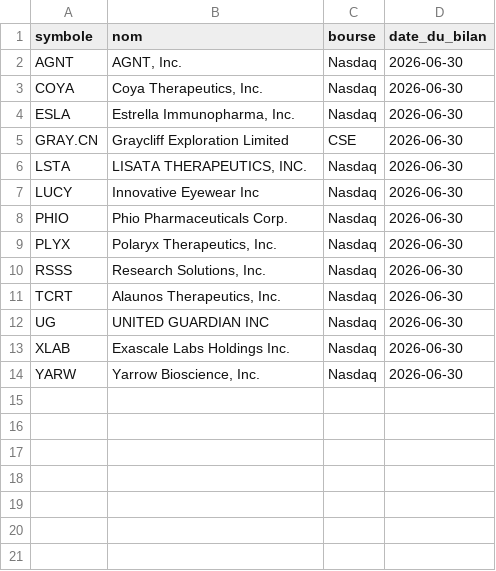
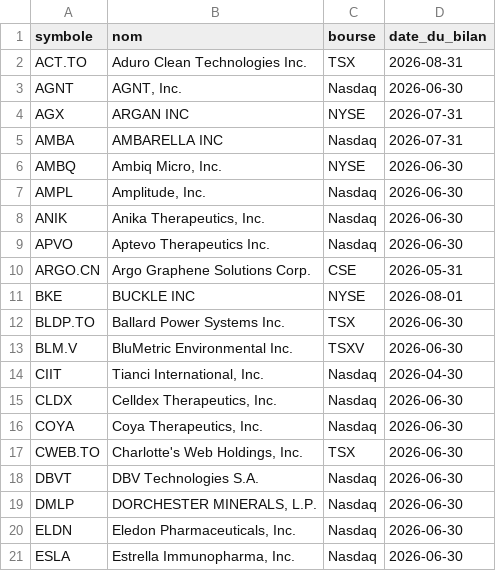
Before and after one commit to youamigp-ctrl/filtre-zero-riba, a CSV file: data/historique/2026-10-26.csv, drawn as a sheet; only a part is shown; the shorter side is filled out with more unchanged rows; the diff covers the shown part only.

Commit message:
Analyse du 2026-10-26

```diff
--- a/data/historique/2026-10-26.csv
+++ b/data/historique/2026-10-26.csv
@@ -1,4 +1,21 @@
 symbole,nom,bourse,date_du_bilan
+ACT.TO,Aduro Clean Technologies Inc.,TSX,2026-08-31
 AGNT,"AGNT, Inc.",Nasdaq,2026-06-30
+AGX,ARGAN INC,NYSE,2026-07-31
+AMBA,AMBARELLA INC,Nasdaq,2026-07-31
+AMBQ,"Ambiq Micro, Inc.",NYSE,2026-06-30
+AMPL,"Amplitude, Inc.",Nasdaq,2026-06-30
+ANIK,"Anika Therapeutics, Inc.",Nasdaq,2026-06-30
+APVO,Aptevo Therapeutics Inc.,Nasdaq,2026-06-30
+ARGO.CN,Argo Graphene Solutions Corp.,CSE,2026-05-31
+BKE,BUCKLE INC,NYSE,2026-08-01
+BLDP.TO,Ballard Power Systems Inc.,TSX,2026-06-30
+BLM.V,BluMetric Environmental Inc.,TSXV,2026-06-30
+CIIT,"Tianci International, Inc.",Nasdaq,2026-04-30
+CLDX,"Celldex Therapeutics, Inc.",Nasdaq,2026-06-30
 COYA,"Coya Therapeutics, Inc.",Nasdaq,2026-06-30
+CWEB.TO,"Charlotte's Web Holdings, Inc.",TSX,2026-06-30
+DBVT,DBV Technologies S.A.,Nasdaq,2026-06-30
+DMLP,"DORCHESTER MINERALS, L.P.",Nasdaq,2026-06-30
+ELDN,"Eledon Pharmaceuticals, Inc.",Nasdaq,2026-06-30
 ESLA,"Estrella Immunopharma, Inc.",Nasdaq,2026-06-30
```
Also changed, not shown: 32 added rows elsewhere in this file.
